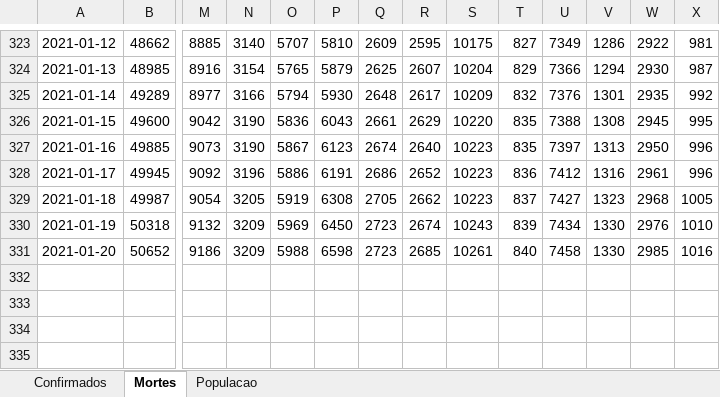
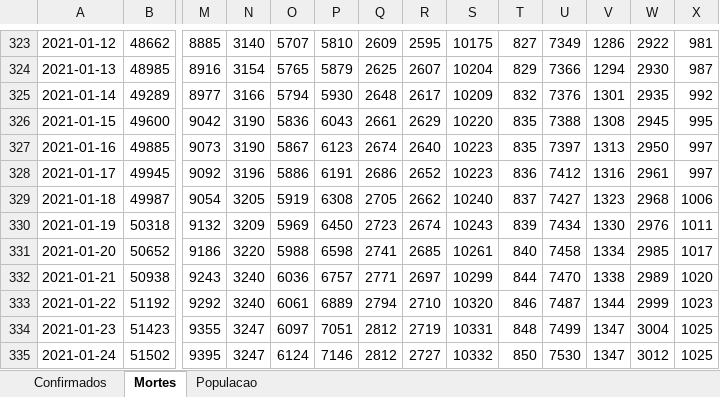
Before and after one commit to molx/covid19graficos, an Excel workbook: data/Brasil.xlsx, sheet Mortes, drawn as a sheet; only a part is shown, gaps mark what is left out; values as stored, in another font and other column widths than the file's, no borders; rows hold the shown columns only; the diff names each change by its address in the sheet, - before the commit and + after, or states it on an @@ line.

Commit message:
updating data

```diff
--- a/data/Brasil.xlsx (sheet Mortes)
+++ b/data/Brasil.xlsx (sheet Mortes)
-X327:X328: 996
+X327:X328: 997
-S329: 10223
+S329: 10240
-X329: 1005
+X329: 1006
-X330: 1010
+X330: 1011
-N331: 3209
+N331: 3220
-Q331: 2723
+Q331: 2741
-V331: 1330
+V331: 1334
-X331: 1016
+X331: 1017
+row 332: 2021-01-21 | 50938 | 9243 | 3240 | 6036 | 6757 | 2771 | 2697 | 10299 | 844 | 7470 | 1338 | 2989 | 1020
+row 333: 2021-01-22 | 51192 | 9292 | 3240 | 6061 | 6889 | 2794 | 2710 | 10320 | 846 | 7487 | 1344 | 2999 | 1023
+row 334: 2021-01-23 | 51423 | 9355 | 3247 | 6097 | 7051 | 2812 | 2719 | 10331 | 848 | 7499 | 1347 | 3004 | 1025
+row 335: 2021-01-24 | 51502 | 9395 | 3247 | 6124 | 7146 | 2812 | 2727 | 10332 | 850 | 7530 | 1347 | 3012 | 1025
```
Also changed, not shown: sheet Confirmados, 12 other files.
